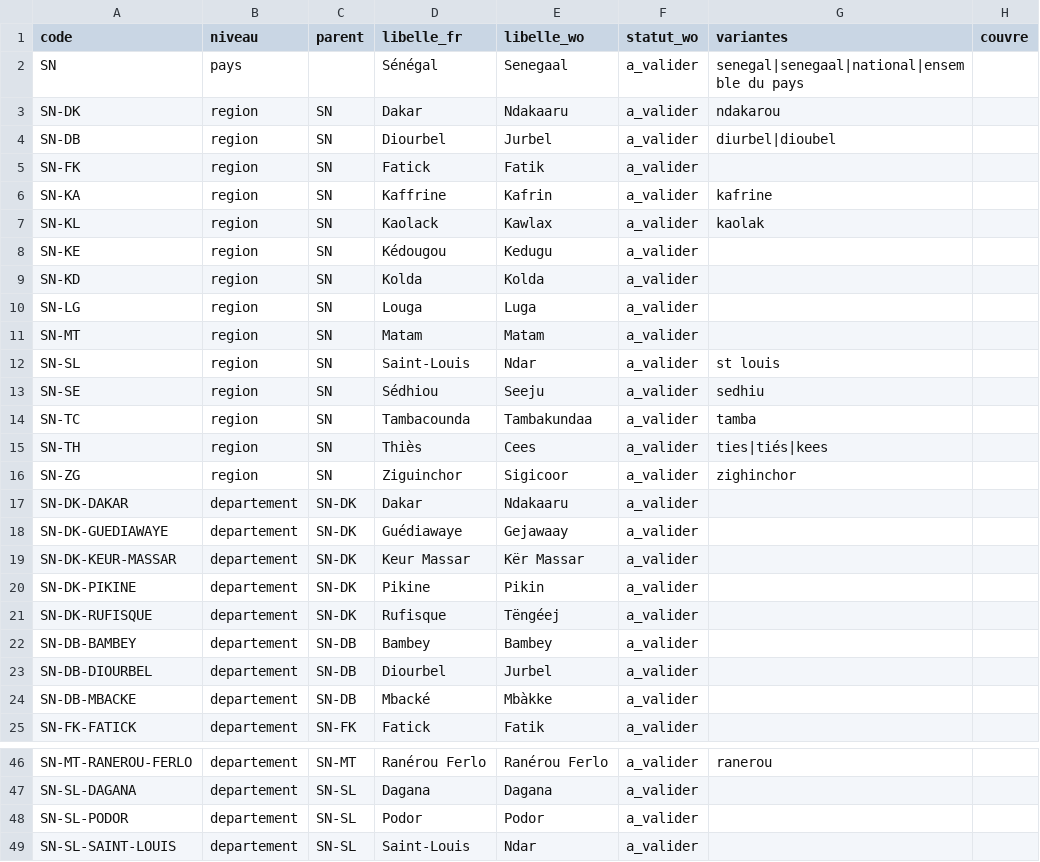
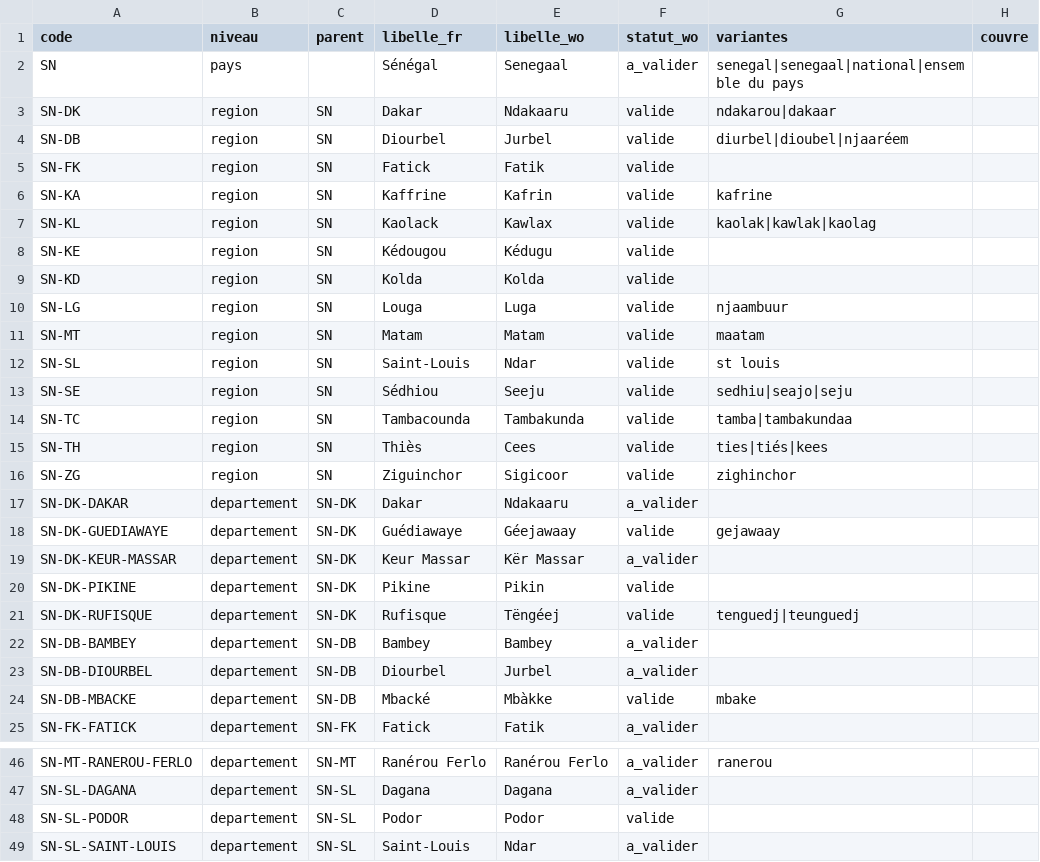
Before and after one commit to TechwithXalifa/gestukaay, a CSV file: socle/referentiels/zones.csv, drawn as a sheet; only a part is shown, gaps mark what is left out; the diff covers the shown part only.

```diff
--- a/socle/referentiels/zones.csv
+++ b/socle/referentiels/zones.csv
@@ -2,24 +2,24 @@ code;niveau;parent;libelle_fr;libelle_wo;statut_wo;variantes;couvre
 SN;pays;;Sénégal;Senegaal;a_valider;senegal|senegaal|national|ensemble du pays;
-SN-DK;region;SN;Dakar;Ndakaaru;a_valider;ndakarou;
-SN-DB;region;SN;Diourbel;Jurbel;a_valider;diurbel|dioubel;
-SN-FK;region;SN;Fatick;Fatik;a_valider;;
-SN-KA;region;SN;Kaffrine;Kafrin;a_valider;kafrine;
-SN-KL;region;SN;Kaolack;Kawlax;a_valider;kaolak;
-SN-KE;region;SN;Kédougou;Kedugu;a_valider;;
-SN-KD;region;SN;Kolda;Kolda;a_valider;;
-SN-LG;region;SN;Louga;Luga;a_valider;;
-SN-MT;region;SN;Matam;Matam;a_valider;;
-SN-SL;region;SN;Saint-Louis;Ndar;a_valider;st louis;
-SN-SE;region;SN;Sédhiou;Seeju;a_valider;sedhiu;
-SN-TC;region;SN;Tambacounda;Tambakundaa;a_valider;tamba;
-SN-TH;region;SN;Thiès;Cees;a_valider;ties|tiés|kees;
-SN-ZG;region;SN;Ziguinchor;Sigicoor;a_valider;zighinchor;
+SN-DK;region;SN;Dakar;Ndakaaru;valide;ndakarou|dakaar;
+SN-DB;region;SN;Diourbel;Jurbel;valide;diurbel|dioubel|njaaréem;
+SN-FK;region;SN;Fatick;Fatik;valide;;
+SN-KA;region;SN;Kaffrine;Kafrin;valide;kafrine;
+SN-KL;region;SN;Kaolack;Kawlax;valide;kaolak|kawlak|kaolag;
+SN-KE;region;SN;Kédougou;Kédugu;valide;;
+SN-KD;region;SN;Kolda;Kolda;valide;;
+SN-LG;region;SN;Louga;Luga;valide;njaambuur;
+SN-MT;region;SN;Matam;Matam;valide;maatam;
+SN-SL;region;SN;Saint-Louis;Ndar;valide;st louis;
+SN-SE;region;SN;Sédhiou;Seeju;valide;sedhiu|seajo|seju;
+SN-TC;region;SN;Tambacounda;Tambakunda;valide;tamba|tambakundaa;
+SN-TH;region;SN;Thiès;Cees;valide;ties|tiés|kees;
+SN-ZG;region;SN;Ziguinchor;Sigicoor;valide;zighinchor;
 SN-DK-DAKAR;departement;SN-DK;Dakar;Ndakaaru;a_valider;;
-SN-DK-GUEDIAWAYE;departement;SN-DK;Guédiawaye;Gejawaay;a_valider;;
+SN-DK-GUEDIAWAYE;departement;SN-DK;Guédiawaye;Géejawaay;valide;gejawaay;
 SN-DK-KEUR-MASSAR;departement;SN-DK;Keur Massar;Kër Massar;a_valider;;
-SN-DK-PIKINE;departement;SN-DK;Pikine;Pikin;a_valider;;
-SN-DK-RUFISQUE;departement;SN-DK;Rufisque;Tëngéej;a_valider;;
+SN-DK-PIKINE;departement;SN-DK;Pikine;Pikin;valide;;
+SN-DK-RUFISQUE;departement;SN-DK;Rufisque;Tëngéej;valide;tenguedj|teunguedj;
 SN-DB-BAMBEY;departement;SN-DB;Bambey;Bambey;a_valider;;
 SN-DB-DIOURBEL;departement;SN-DB;Diourbel;Jurbel;a_valider;;
-SN-DB-MBACKE;departement;SN-DB;Mbacké;Mbàkke;a_valider;;
+SN-DB-MBACKE;departement;SN-DB;Mbacké;Mbàkke;valide;mbake;
 SN-FK-FATICK;departement;SN-FK;Fatick;Fatik;a_valider;;
@@ -47,3 +47,3 @@ SN-MT-RANEROU-FERLO;departement;SN-MT;Ranérou Ferlo;Ranérou Ferlo;a_valider;ra
 SN-SL-DAGANA;departement;SN-SL;Dagana;Dagana;a_valider;;
-SN-SL-PODOR;departement;SN-SL;Podor;Podor;a_valider;;
+SN-SL-PODOR;departement;SN-SL;Podor;Podor;valide;;
 SN-SL-SAINT-LOUIS;departement;SN-SL;Saint-Louis;Ndar;a_valider;;
```
Also changed, not shown: 4 edited cells elsewhere in this file, 6 other files.
